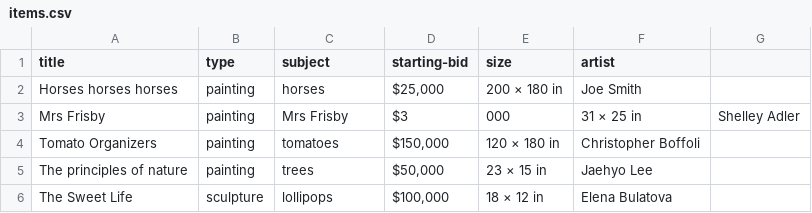
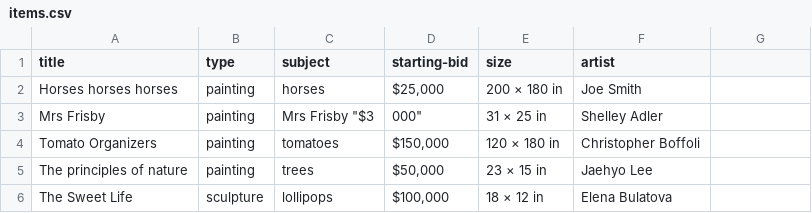
Before and after one commit to dentemple/bauer-code-test, a CSV file: items.csv, drawn as a sheet.

Commit message:
fixed missing quote

```diff
--- a/items.csv
+++ b/items.csv
@@ -2,3 +2,3 @@ title, type, subject, starting-bid, size, artist
 "Horses horses horses", "painting", "horses", "$25,000", "200 × 180 in", "Joe Smith"
-"Mrs Frisby", "painting", "Mrs Frisby", $3,000, "31 × 25 in", "Shelley Adler"
+"Mrs Frisby", "painting", "Mrs Frisby" "$3,000", "31 × 25 in", "Shelley Adler"
 "Tomato Organizers", "painting", "tomatoes", "$150,000", "120 × 180 in", "Christopher Boffoli"
```
